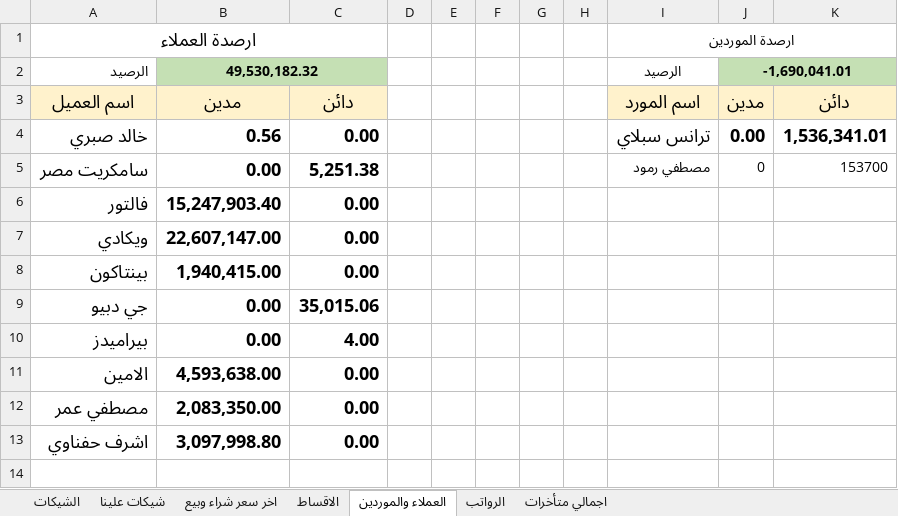
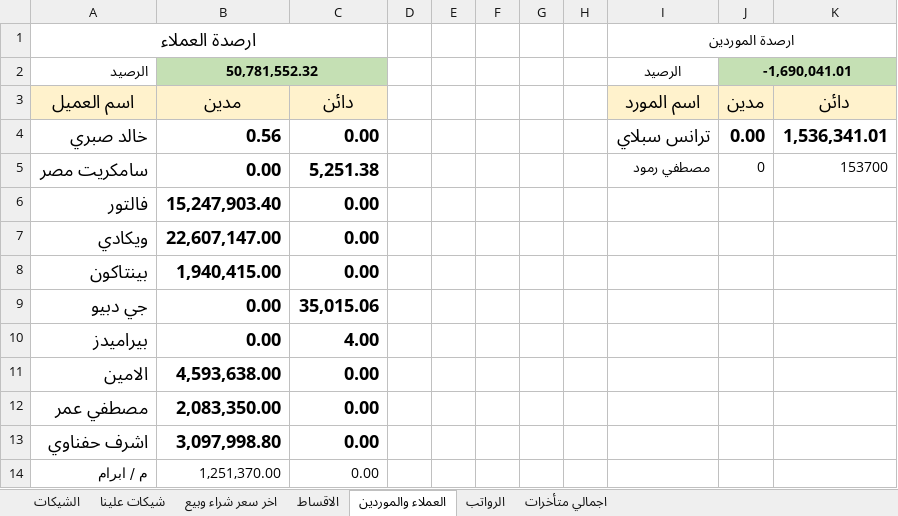
Before and after one commit to ah7306771-lang/ChillOut-Construction-app, an Excel workbook: APP.xlsx, sheet العملاء والموردين, drawn as a sheet; values as stored, in another font and other column widths than the file's, no borders; the diff names each change by its address in the sheet, - before the commit and + after, or states it on an @@ line.

```diff
--- a/APP.xlsx (sheet العملاء والموردين)
+++ b/APP.xlsx (sheet العملاء والموردين)
-B2: 49,530,182.32
+B2: 50,781,552.32
+row 14: م / ابرام | 1,251,370.00 | 0.00
```
Also changed, not shown: sheet اجمالي متأخرات, sheet اخر سعر شراء وبيع.
